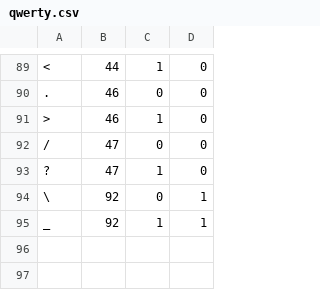
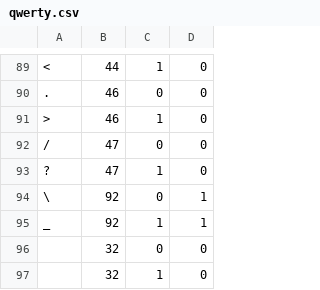
Before and after one commit to omega-m/TypeModule, a CSV file: TypeModule/Assets/Resources/Scripts/TypeModule/data/KeyCode2Char/qwerty.csv, drawn as a sheet; only a part is shown, gaps mark what is left out; the diff names each change by its address in the sheet, - before the commit and + after, or states it on an @@ line.

```diff
--- a/TypeModule/Assets/Resources/Scripts/TypeModule/data/KeyCode2Char/qwerty.csv
+++ b/TypeModule/Assets/Resources/Scripts/TypeModule/data/KeyCode2Char/qwerty.csv
+row 96:  | 32 | 0 | 0
+row 97:  | 32 | 1 | 0
```
Also changed, not shown: TypeModule/Assets/Resources/Scripts/TypeModule/data/KeyCode2Char/JISkana.csv, TypeModule/Assets/Resources/Scripts/TypeModule/data/KeyCode2Char/us.csv, 9 other files.
